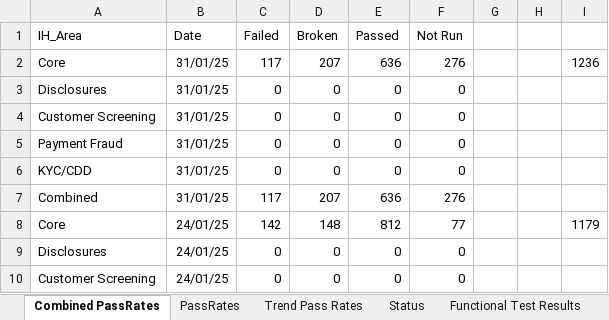
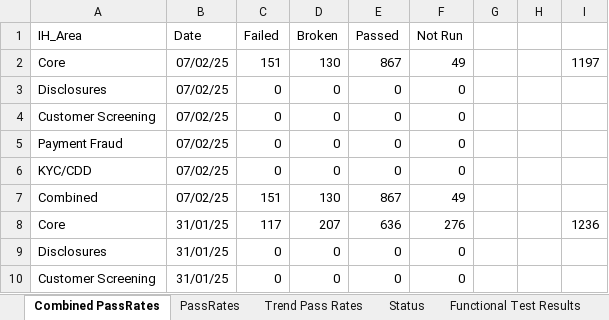
Before and after one commit to cfinnegan-nr/InvHub_Rpts_2025_Onwards, an Excel workbook: StatusRpts/InvHubQA_StarRpt2024.xlsx, sheet Combined PassRates, drawn as a sheet; only a part is shown; the shorter side is filled out with more unchanged rows; values as stored, in another font and other column widths than the file's, no borders; the diff names each change by its address in the sheet, - before the commit and + after, or states it on an @@ line.

```diff
--- a/StatusRpts/InvHubQA_StarRpt2024.xlsx (sheet Combined PassRates)
+++ b/StatusRpts/InvHubQA_StarRpt2024.xlsx (sheet Combined PassRates)
+row 2: Core | 07/02/25 | 151 | 130 | 867 | 49 |  |  | 1197
+row 3: Disclosures | 07/02/25 | 0 | 0 | 0 | 0
+row 4: Customer Screening | 07/02/25 | 0 | 0 | 0 | 0
+row 5: Payment Fraud | 07/02/25 | 0 | 0 | 0 | 0
+row 6: KYC/CDD | 07/02/25 | 0 | 0 | 0 | 0
+row 7: Combined | 07/02/25 | 151 | 130 | 867 | 49
```
Also changed, not shown: sheet PassRates, sheet Status, formulas that keep their value, charts or pictures, 2 other files.
